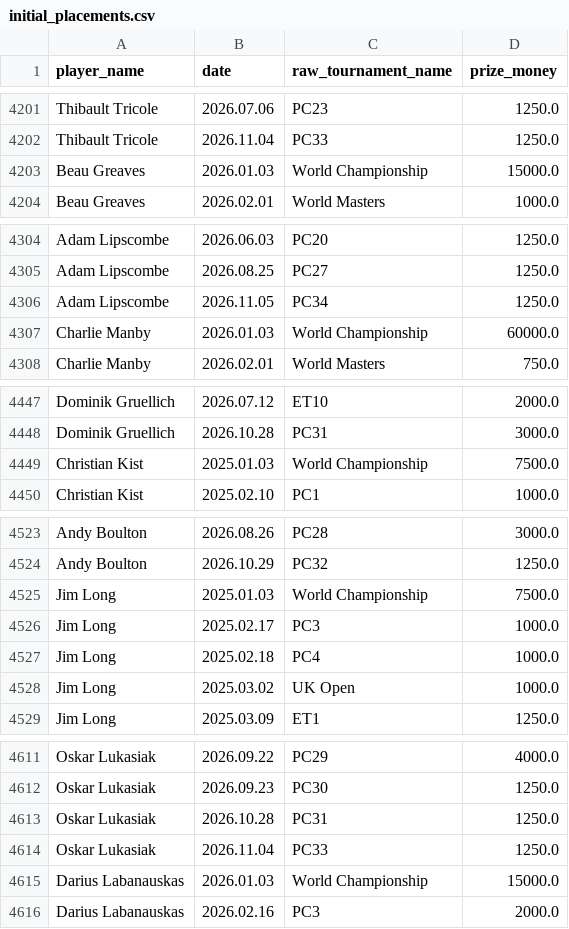
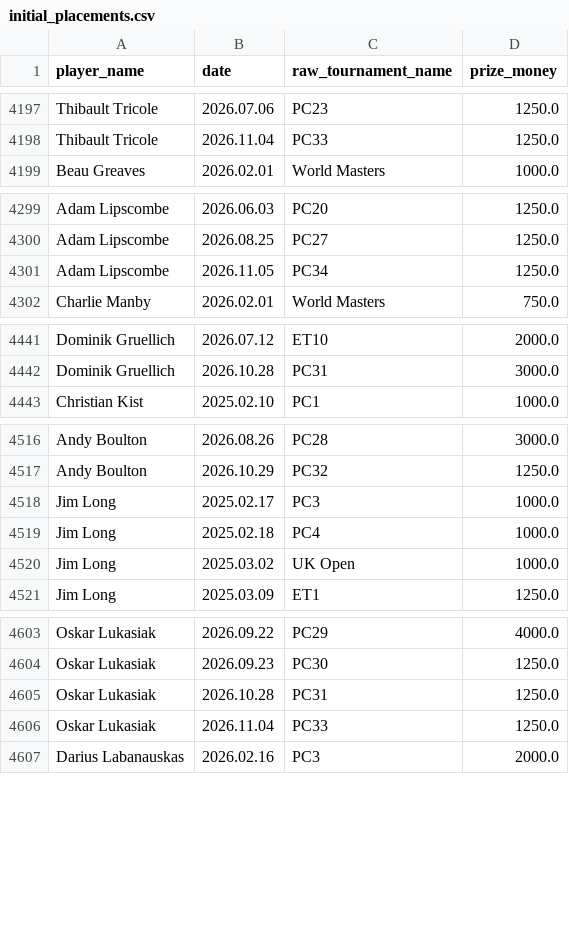
Before and after one commit to anotherD/DannyApp, a CSV file: app/src/main/assets/initial_placements.csv, drawn as a sheet; only a part is shown, gaps mark what is left out; the diff covers the shown part only.

```diff
--- a/app/src/main/assets/initial_placements.csv
+++ b/app/src/main/assets/initial_placements.csv
@@ -4202,3 +4198,2 @@ Thibault Tricole;2026.07.06;PC23;1250.0
 Thibault Tricole;2026.11.04;PC33;1250.0
-Beau Greaves;2026.01.03;World Championship;15000.0
 Beau Greaves;2026.02.01;World Masters;1000.0
@@ -4306,3 +4301,2 @@ Adam Lipscombe;2026.08.25;PC27;1250.0
 Adam Lipscombe;2026.11.05;PC34;1250.0
-Charlie Manby;2026.01.03;World Championship;60000.0
 Charlie Manby;2026.02.01;World Masters;750.0
@@ -4448,3 +4442,2 @@ Dominik Gruellich;2026.07.12;ET10;2000.0
 Dominik Gruellich;2026.10.28;PC31;3000.0
-Christian Kist;2025.01.03;World Championship;7500.0
 Christian Kist;2025.02.10;PC1;1000.0
@@ -4524,3 +4517,2 @@ Andy Boulton;2026.08.26;PC28;3000.0
 Andy Boulton;2026.10.29;PC32;1250.0
-Jim Long;2025.01.03;World Championship;7500.0
 Jim Long;2025.02.17;PC3;1000.0
@@ -4614,3 +4606,2 @@ Oskar Lukasiak;2026.10.28;PC31;1250.0
 Oskar Lukasiak;2026.11.04;PC33;1250.0
-Darius Labanauskas;2026.01.03;World Championship;15000.0
 Darius Labanauskas;2026.02.16;PC3;2000.0
```
Also changed, not shown: 26 removed rows elsewhere in this file, 2 other files.
